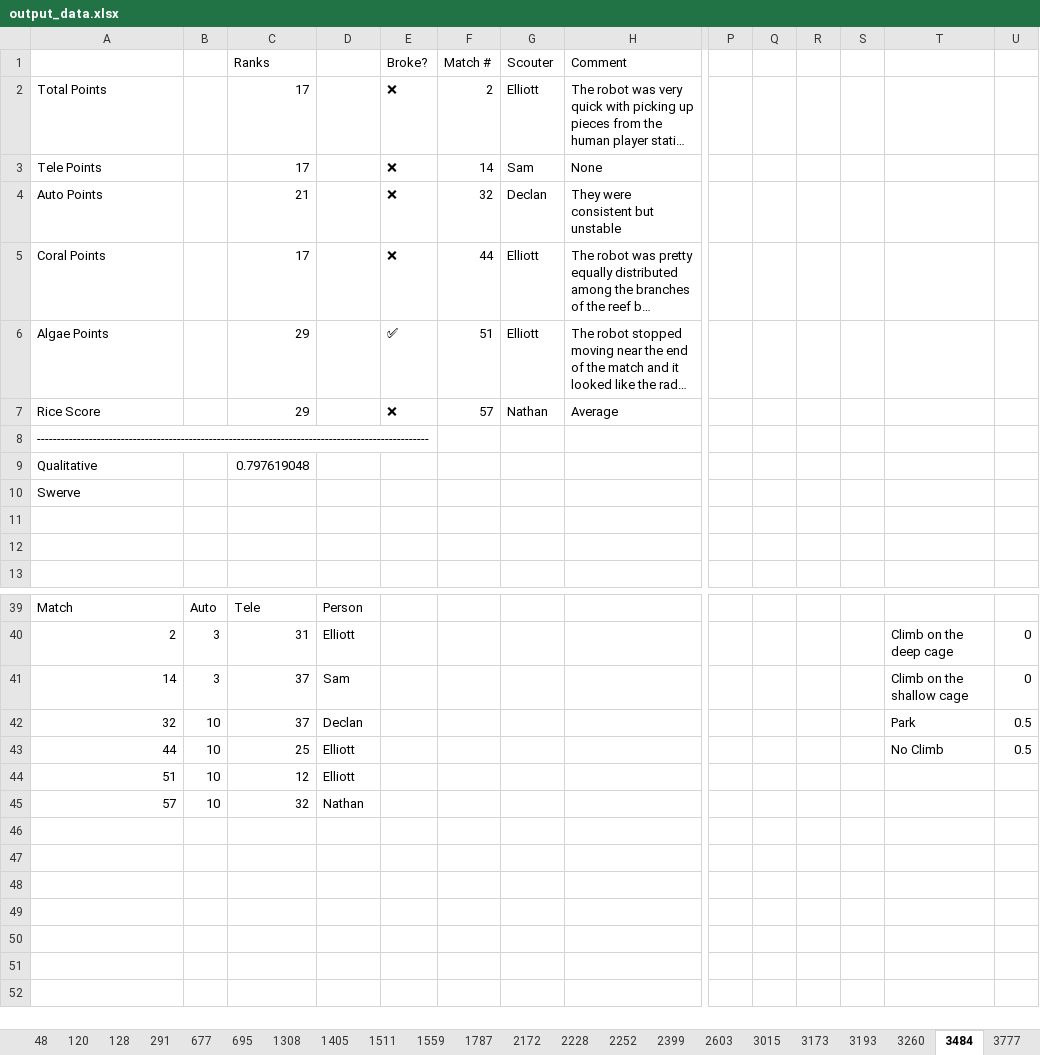
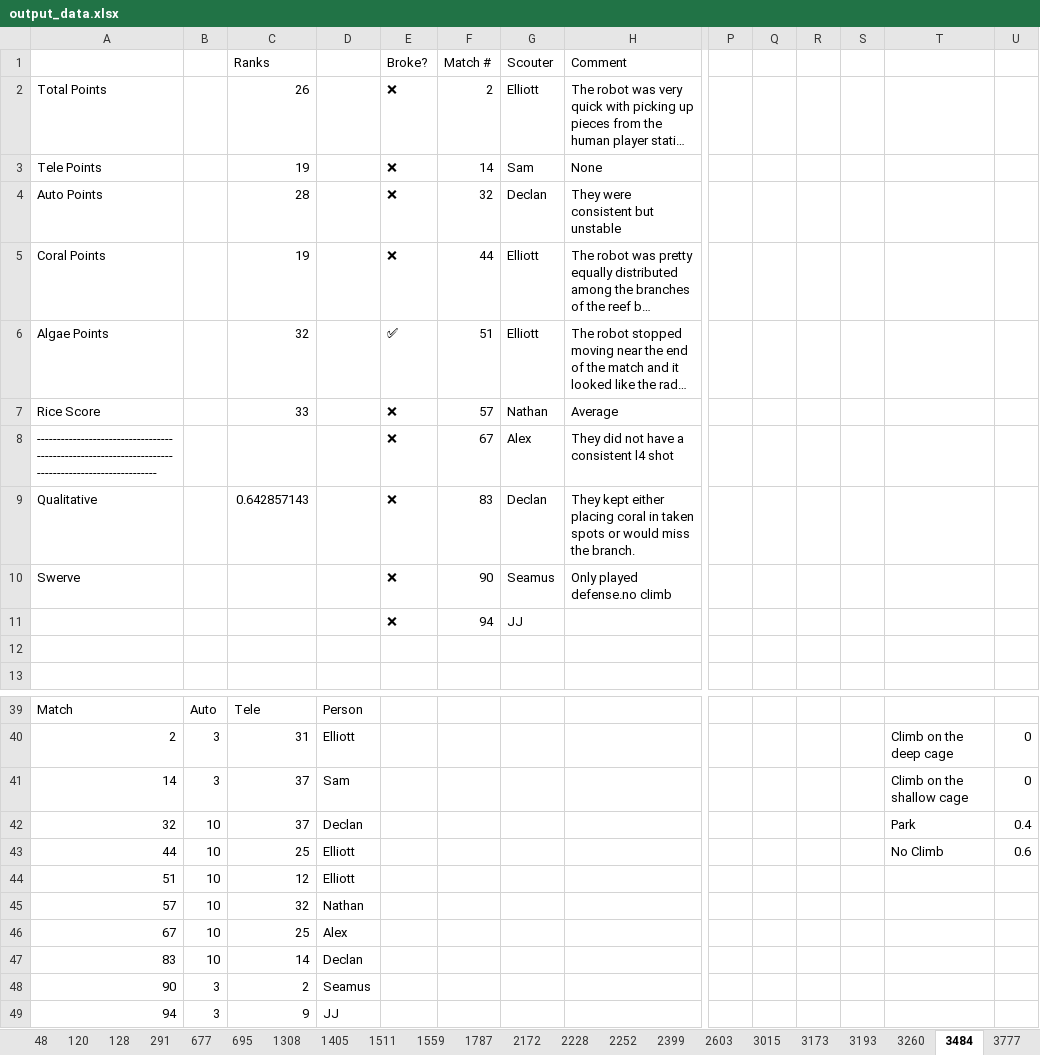
Before and after one commit to FRC1787/scouting, an Excel workbook: output_data.xlsx, sheet 3484, drawn as a sheet; only a part is shown, gaps mark what is left out; long unchanged cells end in …; values as stored, in another font and other column widths than the file's, no borders; charts and pictures not drawn; removed rows and columns are numbered as before the commit, all else as after; rows hold the shown columns only; the diff names each change by its address in the sheet, - before the commit and + after, or states it on an @@ line.

```diff
--- a/output_data.xlsx (sheet 3484)
+++ b/output_data.xlsx (sheet 3484)
-C2 (Ranks): 17
+C2 (Ranks): 26
-C3 (Ranks): 17
+C3 (Ranks): 19
-C4 (Ranks): 21
+C4 (Ranks): 28
-C5 (Ranks): 17
+C5 (Ranks): 19
-C6 (Ranks): 29
+C6 (Ranks): 32
-C7 (Ranks): 29
+C7 (Ranks): 33
-row 8: --------------------------------------------------------------------------------------------------
-row 9: Qualitative |  | 0.797619048
-row 10: Swerve
-row 8: (empty)
+row 8: -------------------------------------------------------------------------------------------------- |  |  |  | ❌ | 67 | Alex | They did not have a consistent l4 shot
+row 9: Qualitative |  | 0.642857143 |  | ❌ | 83 | Declan | They kept either placing coral in taken spots or would miss the branch.
+row 10: Swerve |  |  |  | ❌ | 90 | Seamus | Only played defense.no climb
+row 11:  |  |  |  | ❌ | 94 | JJ
-U42: 0.5
+U42: 0.4
-U43: 0.5
+U43: 0.6
+row 46: 67 | 10 | 25 | Alex
+row 47: 83 | 10 | 14 | Declan
+row 48: 90 | 3 | 2 | Seamus
+row 49: 94 | 3 | 9 | JJ
```
Also changed, not shown: sheet Rankings, sheet 9643, sheet 8713, sheet 1511, sheet 10208, sheet 2228, 50 more sheets, charts or pictures, 3 other files.
